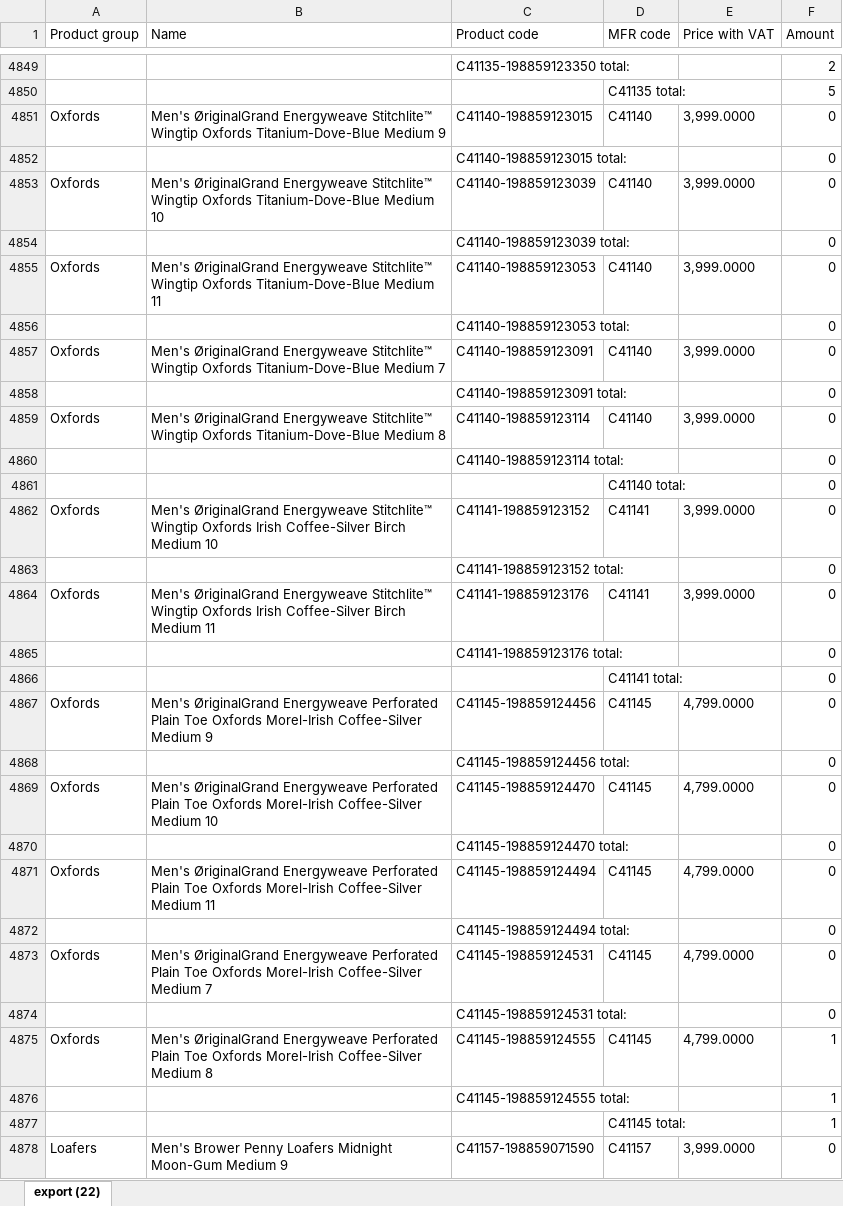
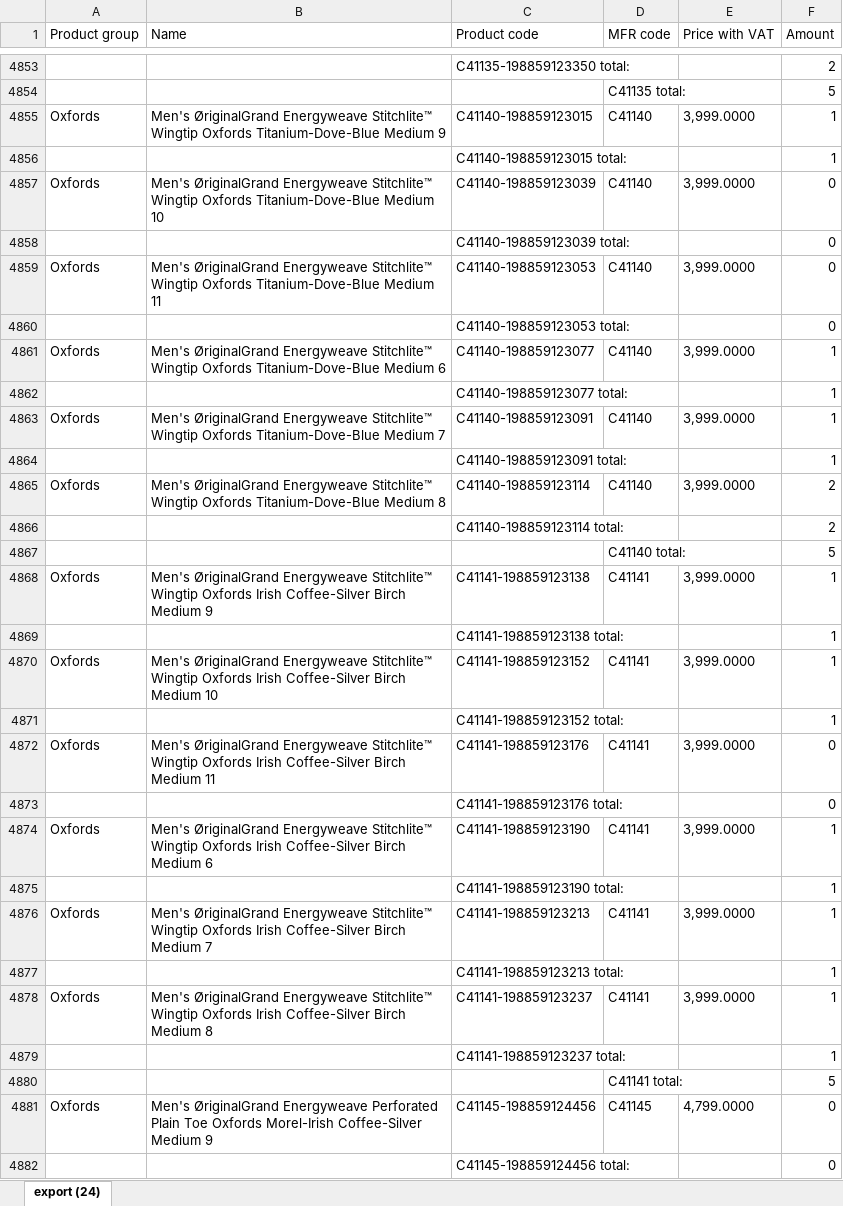
Before and after one commit to LalelaniM/inventorysearch, an Excel workbook: retail.xlsx, sheet export (24), drawn as a sheet; only a part is shown, gaps mark what is left out; the shorter side is filled out with more unchanged rows; values as stored, in another font and other column widths than the file's, no borders; removed rows and columns are numbered as before the commit, all else as after; the diff covers the shown part only; the diff names each change by its address in the sheet, - before the commit and + after, or states it on an @@ line.

```diff
--- a/retail.xlsx (sheet export (24))
+++ b/retail.xlsx (sheet export (24))
-sheet tab: export (22)
+sheet tab: export (24)
-F4855:F4856 (Amount): 0
+F4855:F4856 (Amount): 1
+row 4861: Oxfords | Men's ØriginalGrand Energyweave Stitchlite™ Wingtip Oxfords Titanium-Dove-Blue Medium 6 | C41140-198859123077 | C41140 | 3,999.0000 | 1
+row 4862:  |  | C41140-198859123077 total: |  |  | 1
-F4863:F4864 (Amount): 0
+F4863:F4864 (Amount): 1
-F4865:F4866 (Amount): 0
+F4865:F4866 (Amount): 2
-F4867 (Amount): 0
+F4867 (Amount): 5
+row 4868: Oxfords | Men's ØriginalGrand Energyweave Stitchlite™ Wingtip Oxfords Irish Coffee-Silver Birch Medium 9 | C41141-198859123138 | C41141 | 3,999.0000 | 1
+row 4869:  |  | C41141-198859123138 total: |  |  | 1
-F4870:F4871 (Amount): 0
+F4870:F4871 (Amount): 1
-row 4866:  |  |  | C41141 total: |  | 0
+row 4874: Oxfords | Men's ØriginalGrand Energyweave Stitchlite™ Wingtip Oxfords Irish Coffee-Silver Birch Medium 6 | C41141-198859123190 | C41141 | 3,999.0000 | 1
+row 4875:  |  | C41141-198859123190 total: |  |  | 1
+row 4876: Oxfords | Men's ØriginalGrand Energyweave Stitchlite™ Wingtip Oxfords Irish Coffee-Silver Birch Medium 7 | C41141-198859123213 | C41141 | 3,999.0000 | 1
+row 4877:  |  | C41141-198859123213 total: |  |  | 1
+row 4878: Oxfords | Men's ØriginalGrand Energyweave Stitchlite™ Wingtip Oxfords Irish Coffee-Silver Birch Medium 8 | C41141-198859123237 | C41141 | 3,999.0000 | 1
+row 4879:  |  | C41141-198859123237 total: |  |  | 1
+row 4880:  |  |  | C41141 total: |  | 5
```
Also changed, not shown: 29 added rows and 198 edited cells elsewhere in this sheet, storeroom.xlsx.
